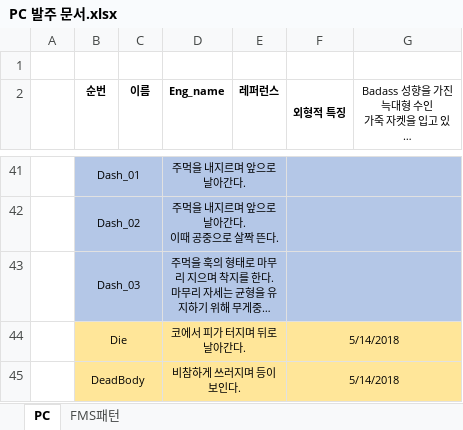
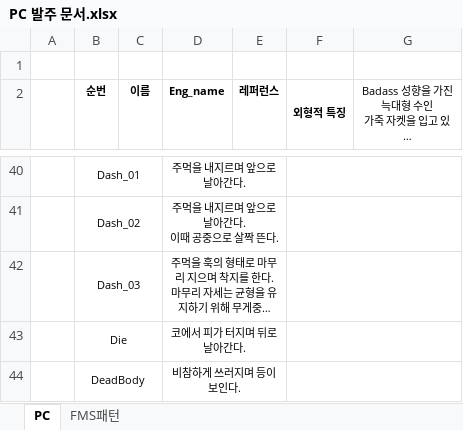
Before and after one commit to WolfPack-1/2D-Side-View-Roguelike, an Excel workbook: DesignDocs/Design/발주 문서/PC 발주 문서.xlsx, sheet PC, drawn as a sheet; only a part is shown, gaps mark what is left out; long unchanged cells end in …; values as stored, in another font and other column widths than the file's, no borders; charts and pictures not drawn; addresses are those after the commit; the diff covers the shown part only; the diff names each change by its address in the sheet, - before the commit and + after, or states it on an @@ line.

```diff
--- a/DesignDocs/Design/발주 문서/PC 발주 문서.xlsx (sheet PC)
+++ b/DesignDocs/Design/발주 문서/PC 발주 문서.xlsx (sheet PC)
-B40:G42 fill: #B4C7E7
+B40:G42 fill: none
-B43:G44 fill: #FFE699
+B43:G44 fill: none
-F43:F44 (외형적 특징): 5/14/2018
+F43:F44 (외형적 특징): (empty)
```
Also changed, not shown: 2 added rows, 3 removed rows, 16 edited cells and cell formats elsewhere in this sheet, charts or pictures.
